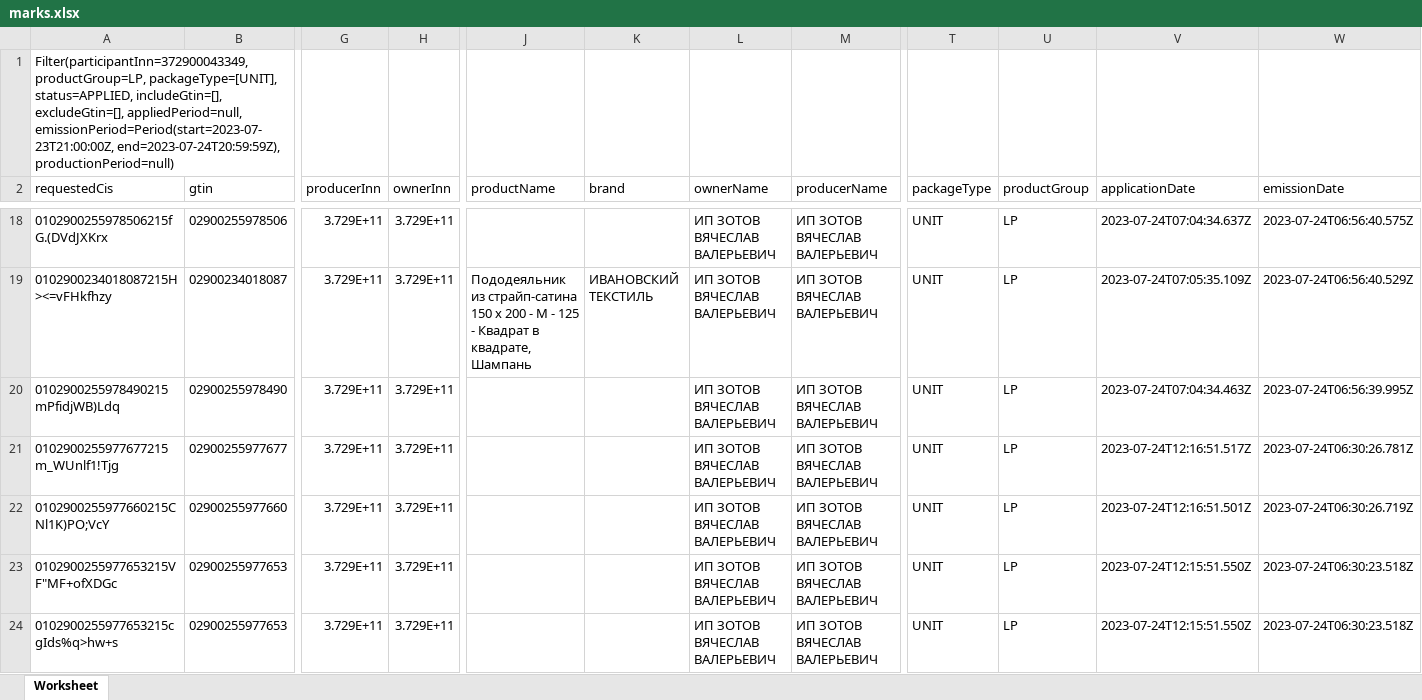
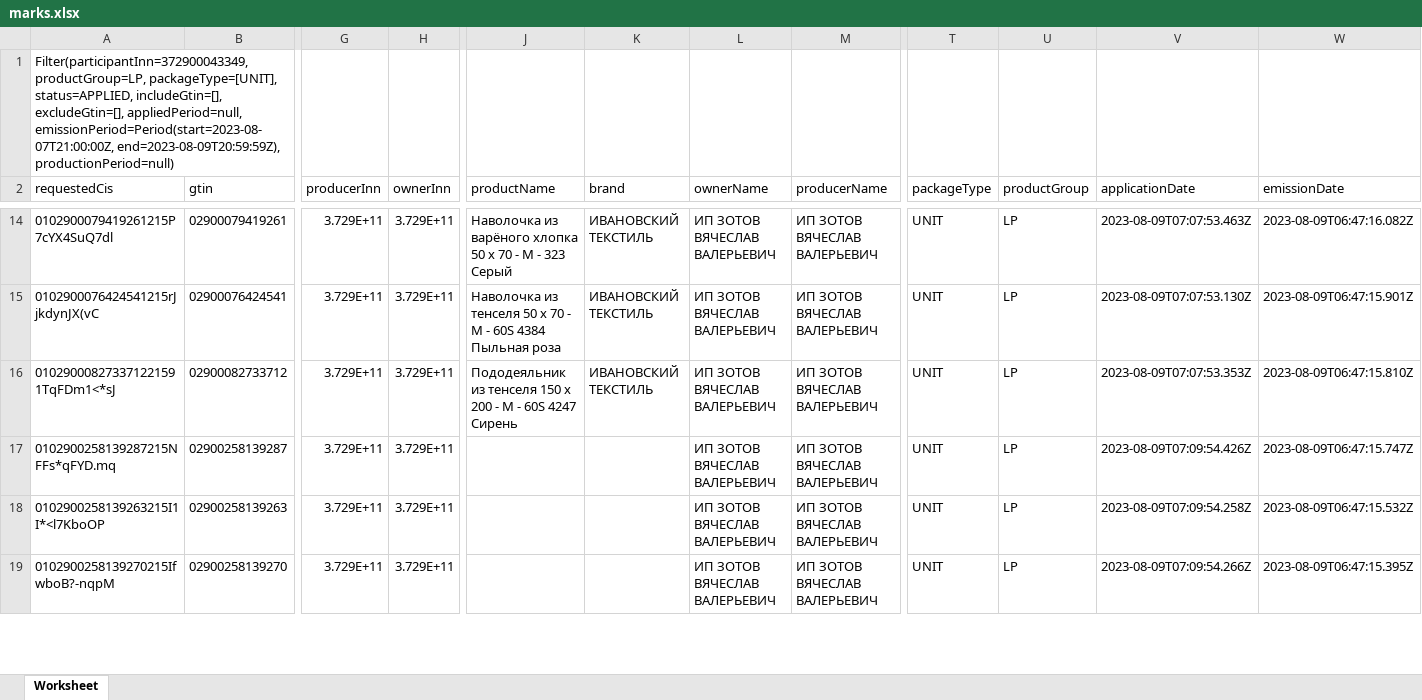
Before and after one commit to isergeich22/Honest_Sign, an Excel workbook: public/inputinsale/marks.xlsx, sheet Worksheet, drawn as a sheet; only a part is shown, gaps mark what is left out; values as stored, in another font and other column widths than the file's, no borders; removed rows and columns are numbered as before the commit, all else as after; rows hold the shown columns only; the diff covers the shown part only; the diff names each change by its address in the sheet, - before the commit and + after, or states it on an @@ line.

```diff
--- a/public/inputinsale/marks.xlsx (sheet Worksheet)
+++ b/public/inputinsale/marks.xlsx (sheet Worksheet)
-A1 (requestedCis): …excludeGtin=[], appliedPeriod=null, emissionPeriod=Period(start=2023-07-23T21:00:00Z, end=2023-07-24T20:59:59Z), productionPeriod=null)
+A1 (requestedCis): …excludeGtin=[], appliedPeriod=null, emissionPeriod=Period(start=2023-08-07T21:00:00Z, end=2023-08-09T20:59:59Z), productionPeriod=null)
-A14 (requestedCis): 0102900255978506215fG.(DVdJXKrx
+A14 (requestedCis): 0102900079419261215P7cYX4SuQ7dl
-B14 (gtin): 02900255978506
+B14 (gtin): 02900079419261
-J14 (productName): (empty)
+J14 (productName): Наволочка из варёного хлопка 50 х 70 - М - 323 Серый
-K14 (brand): (empty)
+K14 (brand): ИВАНОВСКИЙ ТЕКСТИЛЬ
-V14 (applicationDate): 2023-07-24T07:04:34.637Z
+V14 (applicationDate): 2023-08-09T07:07:53.463Z
-W14 (emissionDate): 2023-07-24T06:56:40.575Z
+W14 (emissionDate): 2023-08-09T06:47:16.082Z
-A15 (requestedCis): 0102900234018087215H><=vFHkfhzy
+A15 (requestedCis): 0102900076424541215rJjkdynJX(vC
-B15 (gtin): 02900234018087
+B15 (gtin): 02900076424541
-J15 (productName): Пододеяльник из страйп-сатина 150 х 200 - М - 125 - Квадрат в квадрате, Шампань
+J15 (productName): Наволочка из тенселя 50 х 70 - М - 60S 4384 Пыльная роза
-V15 (applicationDate): 2023-07-24T07:05:35.109Z
+V15 (applicationDate): 2023-08-09T07:07:53.130Z
-W15 (emissionDate): 2023-07-24T06:56:40.529Z
+W15 (emissionDate): 2023-08-09T06:47:15.901Z
-A16 (requestedCis): 0102900255978490215mPfidjWB)Ldq
+A16 (requestedCis): 010290008273371221591TqFDm1<*sJ
-B16 (gtin): 02900255978490
+B16 (gtin): 02900082733712
-J16 (productName): (empty)
+J16 (productName): Пододеяльник из тенселя 150 х 200 - М - 60S 4247 Сирень
-K16 (brand): (empty)
+K16 (brand): ИВАНОВСКИЙ ТЕКСТИЛЬ
-V16 (applicationDate): 2023-07-24T07:04:34.463Z
+V16 (applicationDate): 2023-08-09T07:07:53.353Z
-W16 (emissionDate): 2023-07-24T06:56:39.995Z
+W16 (emissionDate): 2023-08-09T06:47:15.810Z
-row 21: 0102900255977677215m_WUnlf1!Tjg | 02900255977677 | 3.729E+11 | 3.729E+11 |  |  | ИП ЗОТОВ ВЯЧЕСЛАВ ВАЛЕРЬЕВИЧ | ИП ЗОТОВ ВЯЧЕСЛАВ ВАЛЕРЬЕВИЧ | UNIT | LP | 2023-07-24T12:16:51.517Z | 2023-07-24T06:30:26.781Z
-A17 (requestedCis): 0102900255977660215CNl1K)PO;VcY
+A17 (requestedCis): 0102900258139287215NFFs*qFYD.mq
-B17 (gtin): 02900255977660
+B17 (gtin): 02900258139287
-V17 (applicationDate): 2023-07-24T12:16:51.501Z
+V17 (applicationDate): 2023-08-09T07:09:54.426Z
-W17 (emissionDate): 2023-07-24T06:30:26.719Z
+W17 (emissionDate): 2023-08-09T06:47:15.747Z
-A18 (requestedCis): 0102900255977653215VF"MF+ofXDGc
+A18 (requestedCis): 0102900258139263215I1I*<l7KboOP
-B18 (gtin): 02900255977653
+B18 (gtin): 02900258139263
-V18 (applicationDate): 2023-07-24T12:15:51.550Z
+V18 (applicationDate): 2023-08-09T07:09:54.258Z
-W18 (emissionDate): 2023-07-24T06:30:23.518Z
+W18 (emissionDate): 2023-08-09T06:47:15.532Z
-A19 (requestedCis): 0102900255977653215cgIds%q>hw+s
+A19 (requestedCis): 0102900258139270215IfwboB?-nqpM
-B19 (gtin): 02900255977653
+B19 (gtin): 02900258139270
-V19 (applicationDate): 2023-07-24T12:15:51.550Z
+V19 (applicationDate): 2023-08-09T07:09:54.266Z
-W19 (emissionDate): 2023-07-24T06:30:23.518Z
+W19 (emissionDate): 2023-08-09T06:47:15.395Z
```
Also changed, not shown: 20 removed rows and 264 edited cells elsewhere in this sheet, public/distance/wb_orders.xlsx, public/distance/релизации.xlsx, 7 other files.
